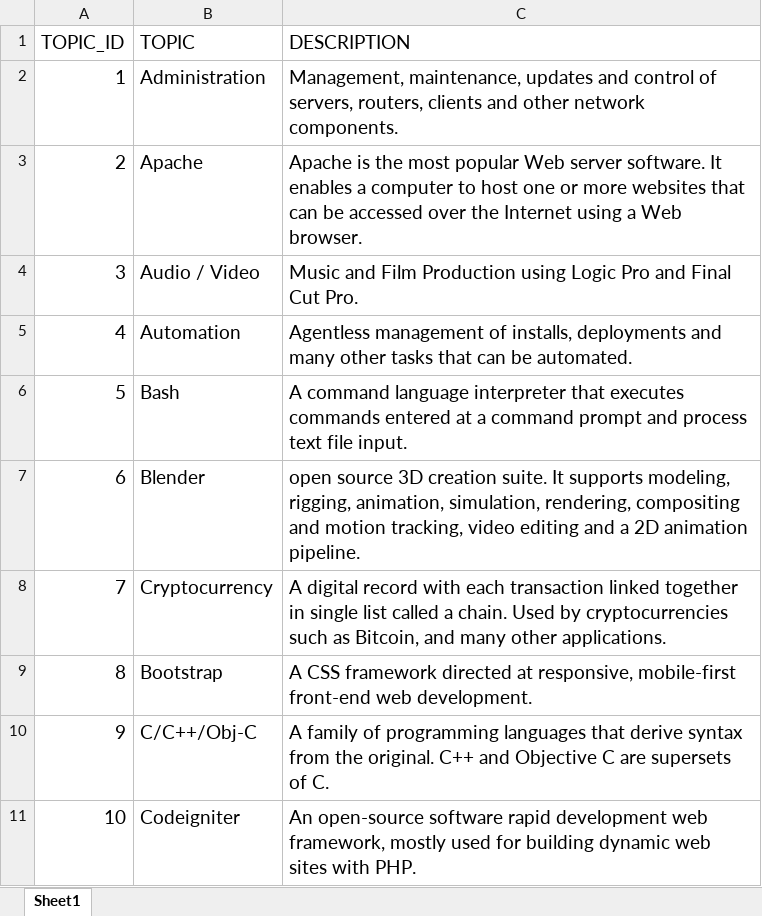
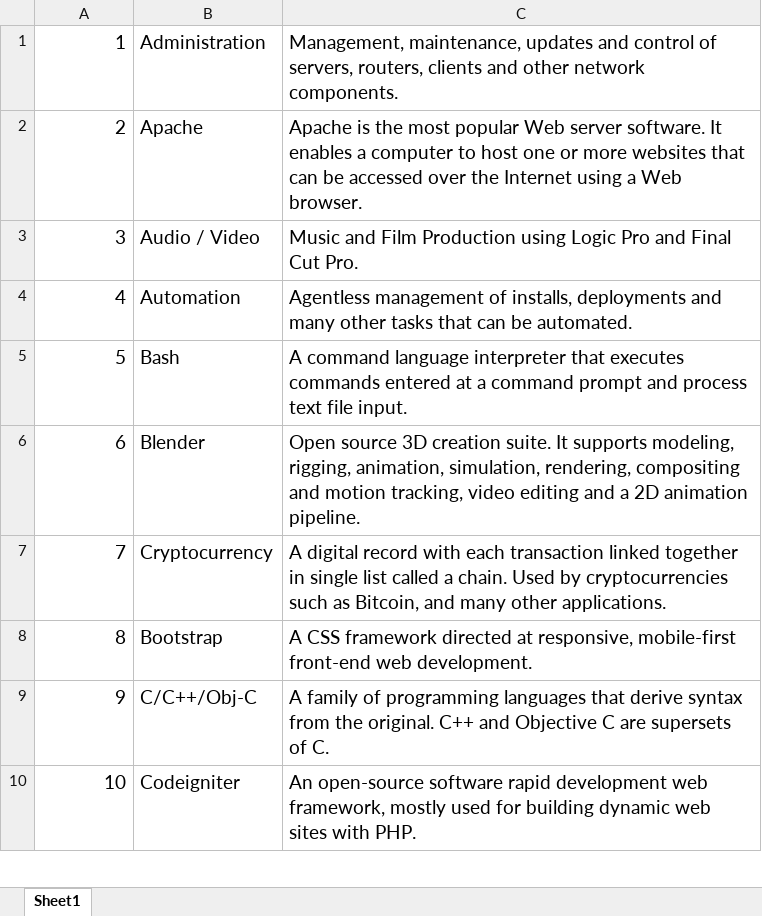
Before and after one commit to mick1955/Technophobia, an Excel workbook: Data/Data_Conversion/ContentList.xlsx, sheet Sheet1, drawn as a sheet; only a part is shown; values as stored, in another font and other column widths than the file's, no borders; removed rows and columns are numbered as before the commit, all else as after; the diff covers the shown part only; the diff names each change by its address in the sheet, - before the commit and + after, or states it on an @@ line.

```diff
--- a/Data/Data_Conversion/ContentList.xlsx (sheet Sheet1)
+++ b/Data/Data_Conversion/ContentList.xlsx (sheet Sheet1)
-row 1: TOPIC_ID | TOPIC | DESCRIPTION
-C6: open source 3D…
+C6: Open source 3D…
```
Also changed, not shown: 25 edited cells elsewhere in this sheet, formulas that keep their value, 21 other files.
